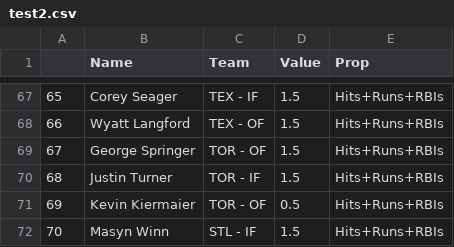
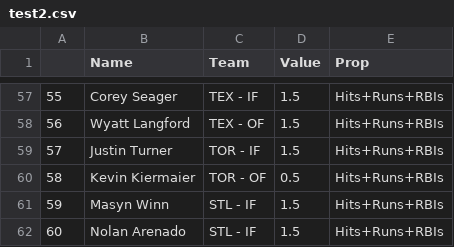
Before and after one commit to DhirenShivdasani/mlb, a CSV file: test2.csv, drawn as a sheet; only a part is shown, gaps mark what is left out; the shorter side is filled out with more unchanged rows; removed rows and columns are numbered as before the commit, all else as after; the diff covers the shown part only; the diff names each change by its address in the sheet, - before the commit and + after, or states it on an @@ line.

```diff
--- a/test2.csv
+++ b/test2.csv
@@ column A renumbered from row 10 down @@
-row 69: 67 | George Springer | TOR - OF | 1.5 | Hits+Runs+RBIs
```
Also changed, not shown: 3 added rows, 19 removed rows and 1 edited cell elsewhere in this file.
